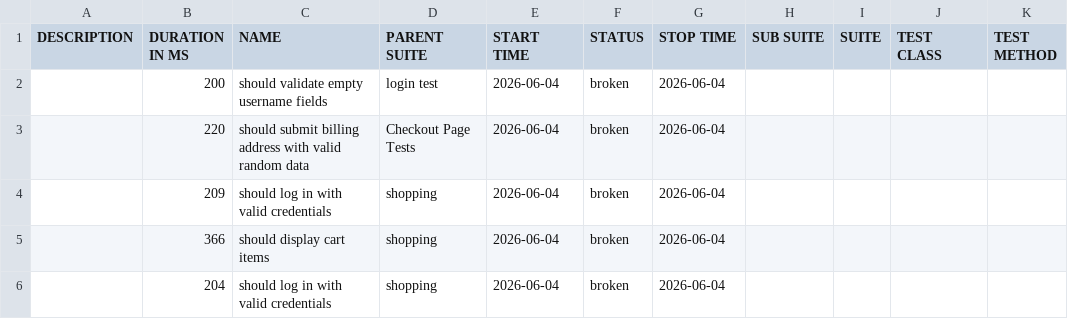
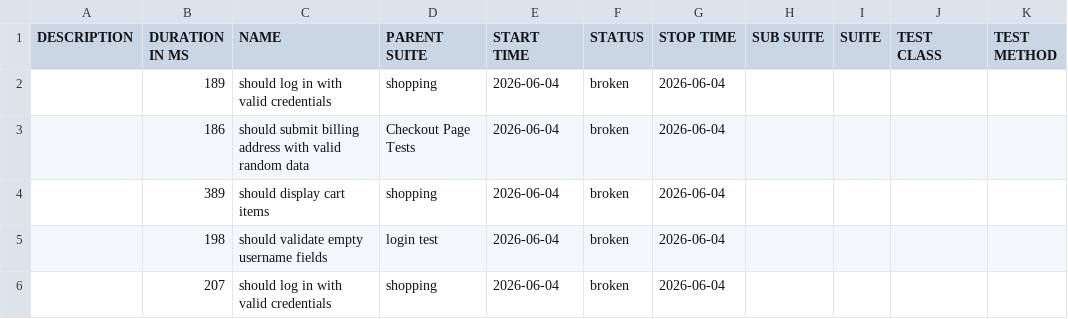
Before and after one commit to chinonsoqa/qaautomationlabs, a CSV file: data/suites.csv, drawn as a sheet.

```diff
--- a/data/suites.csv
+++ b/data/suites.csv
@@ -1,6 +1,6 @@
 "DESCRIPTION","DURATION IN MS","NAME","PARENT SUITE","START TIME","STATUS","STOP TIME","SUB SUITE","SUITE","TEST CLASS","TEST METHOD"
-"","200","should validate empty username fields","login test","2026-06-04","broken","2026-06-04","","","",""
-"","220","should submit billing address with valid random data","Checkout Page Tests","2026-06-04","broken","2026-06-04","","","",""
-"","209","should log in with valid credentials","shopping","2026-06-04","broken","2026-06-04","","","",""
-"","366","should display cart items","shopping","2026-06-04","broken","2026-06-04","","","",""
-"","204","should log in with valid credentials","shopping","2026-06-04","broken","2026-06-04","","","",""
+"","189","should log in with valid credentials","shopping","2026-06-04","broken","2026-06-04","","","",""
+"","186","should submit billing address with valid random data","Checkout Page Tests","2026-06-04","broken","2026-06-04","","","",""
+"","389","should display cart items","shopping","2026-06-04","broken","2026-06-04","","","",""
+"","198","should validate empty username fields","login test","2026-06-04","broken","2026-06-04","","","",""
+"","207","should log in with valid credentials","shopping","2026-06-04","broken","2026-06-04","","","",""
```
Also changed, not shown: 51 other files.
